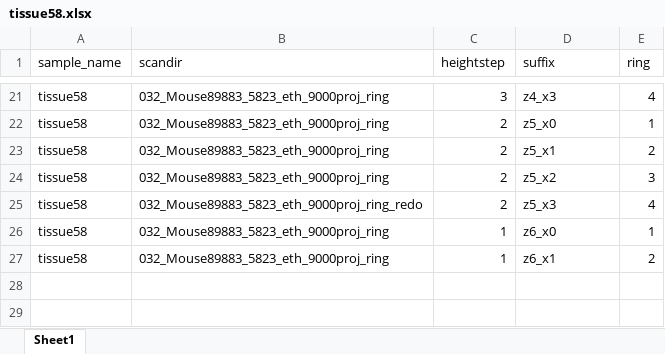
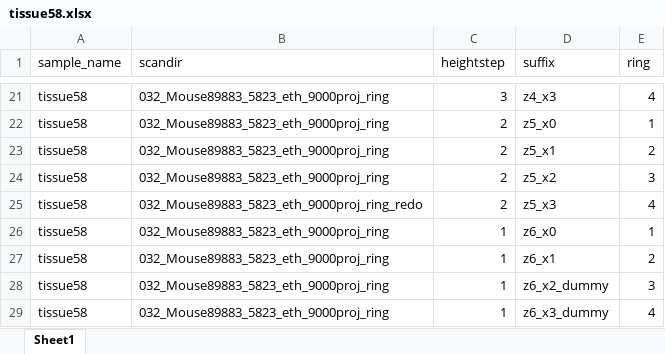
Before and after one commit to unibas-bmc/mosaicreconstruction, an Excel workbook: MosaicReconstruction/example/param_files/tissue58.xlsx, sheet Sheet1, drawn as a sheet; only a part is shown, gaps mark what is left out; values as stored, in another font and other column widths than the file's, no borders; the diff names each change by its address in the sheet, - before the commit and + after, or states it on an @@ line.

Commit message:
Update info file for tissue58.

```diff
--- a/MosaicReconstruction/example/param_files/tissue58.xlsx (sheet Sheet1)
+++ b/MosaicReconstruction/example/param_files/tissue58.xlsx (sheet Sheet1)
+row 28: tissue58 | 032_Mouse89883_5823_eth_9000proj_ring | 1 | z6_x2_dummy | 3
+row 29: tissue58 | 032_Mouse89883_5823_eth_9000proj_ring | 1 | z6_x3_dummy | 4
```
